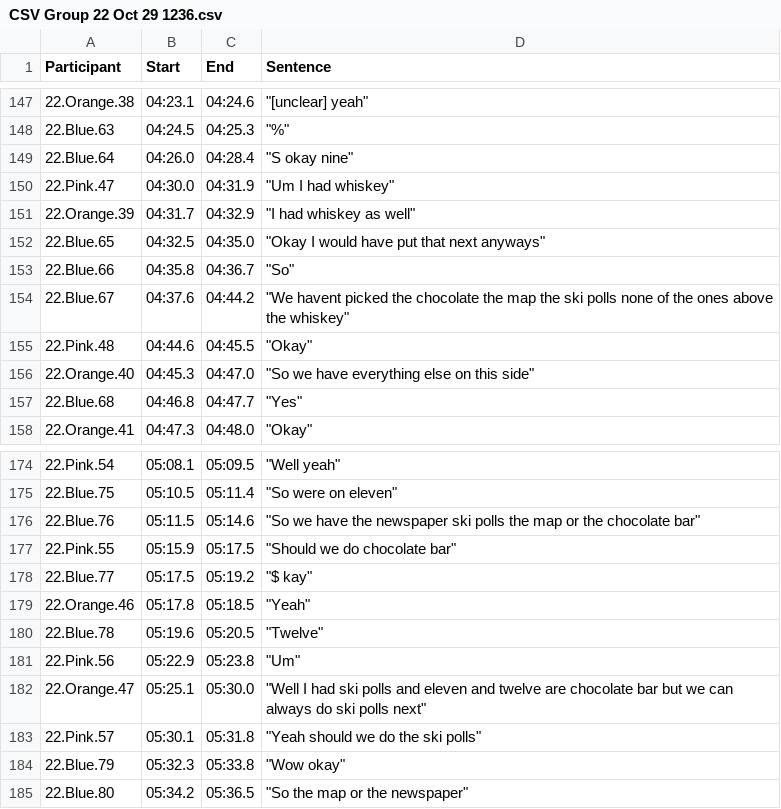
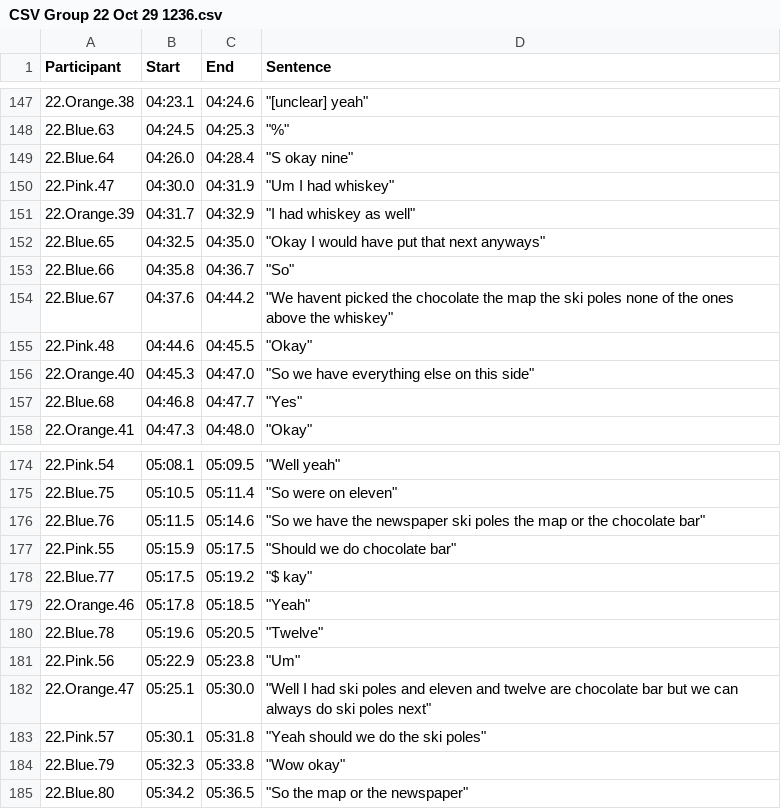
Before and after one commit to gmfraser/gap-corpus, a CSV file: Final-Corpus-Transcripts-Annotations-Data/Transcripts/Transcripts-NoPunct(csv)/CSV Group 22 Oct 29 1236.csv, drawn as a sheet; only a part is shown, gaps mark what is left out.

```diff
--- a/Final-Corpus-Transcripts-Annotations-Data/Transcripts/Transcripts-NoPunct(csv)/CSV Group 22 Oct 29 1236.csv
+++ b/Final-Corpus-Transcripts-Annotations-Data/Transcripts/Transcripts-NoPunct(csv)/CSV Group 22 Oct 29 1236.csv
@@ -153,3 +153,3 @@ Participant,Start,End,Sentence
 22.Blue.66,04:35.8,04:36.7,"""So"""
-22.Blue.67,04:37.6,04:44.2,"""We havent picked the chocolate the map the ski polls none of the ones above the whiskey"""
+22.Blue.67,04:37.6,04:44.2,"""We havent picked the chocolate the map the ski poles none of the ones above the whiskey"""
 22.Pink.48,04:44.6,04:45.5,"""Okay"""
@@ -175,3 +175,3 @@ Participant,Start,End,Sentence
 22.Blue.75,05:10.5,05:11.4,"""So were on eleven"""
-22.Blue.76,05:11.5,05:14.6,"""So we have the newspaper ski polls the map or the chocolate bar"""
+22.Blue.76,05:11.5,05:14.6,"""So we have the newspaper ski poles the map or the chocolate bar"""
 22.Pink.55,05:15.9,05:17.5,"""Should we do chocolate bar"""
@@ -181,4 +181,4 @@ Participant,Start,End,Sentence
 22.Pink.56,05:22.9,05:23.8,"""Um"""
-22.Orange.47,05:25.1,05:30.0,"""Well I had ski polls and eleven and twelve are chocolate bar but we can always do ski polls next"""
-22.Pink.57,05:30.1,05:31.8,"""Yeah should we do the ski polls"""
+22.Orange.47,05:25.1,05:30.0,"""Well I had ski poles and eleven and twelve are chocolate bar but we can always do ski poles next"""
+22.Pink.57,05:30.1,05:31.8,"""Yeah should we do the ski poles"""
 22.Blue.79,05:32.3,05:33.8,"""Wow okay"""
```
Also changed, not shown: Final-Corpus-Transcripts-Annotations-Data/Transcripts/Transcripts-NoPunct(csv)/CSV Group 1 Feb 8 429.csv, Final-Corpus-Transcripts-Annotations-Data/Transcripts/Transcripts-NoPunct(csv)/CSV Group 10 June 4 828.csv, 14 other files.
